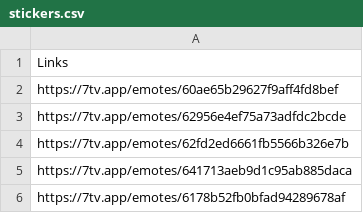
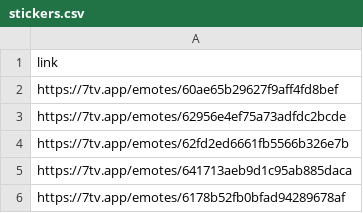
Before and after one commit to macnemoto/pepo-7tv-sticker-maker, a CSV file: stickers.csv, drawn as a sheet.

Commit message:
extract csv data

```diff
--- a/stickers.csv
+++ b/stickers.csv
@@ -1,2 +1,2 @@
-Links
+link
 https://7tv.app/emotes/60ae65b29627f9aff4fd8bef
```
Also changed, not shown: 1 other file.
